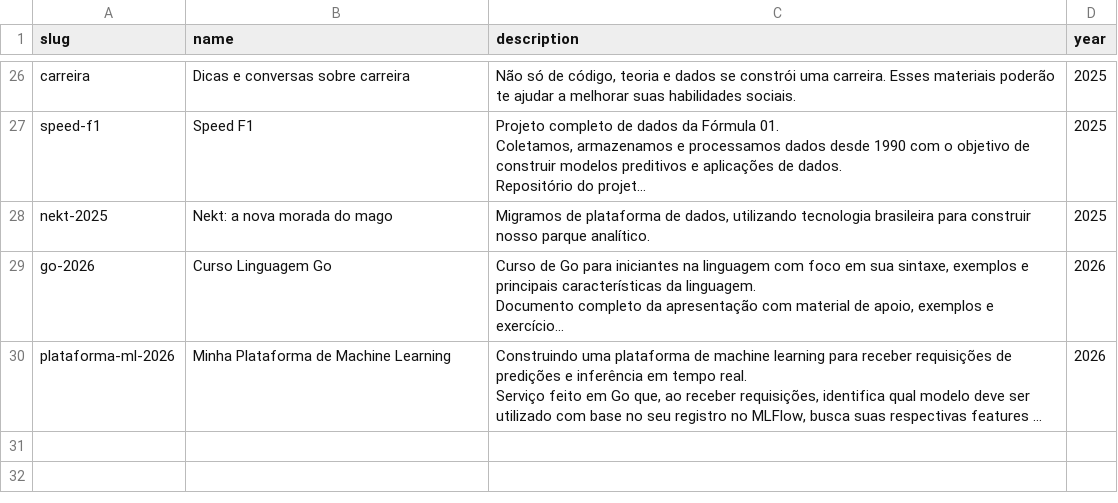
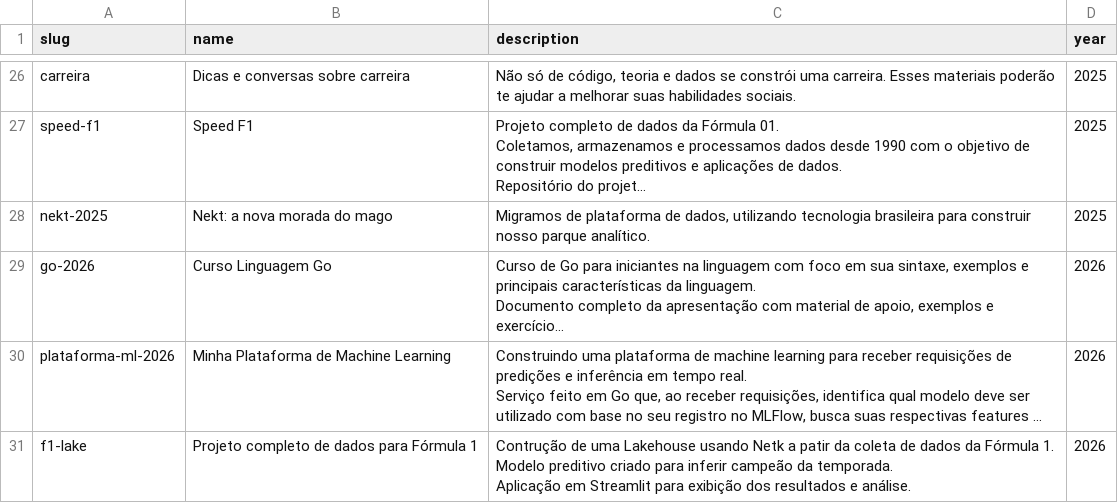
Before and after one commit to TeoMeWhy/tmw-education, a CSV file: data/courses.csv, drawn as a sheet; only a part is shown, gaps mark what is left out; long unchanged cells end in …; ↵ is a line break in a cell; the diff names each change by its address in the sheet, - before the commit and + after, or states it on an @@ line.

```diff
--- a/data/courses.csv
+++ b/data/courses.csv
+row 31: f1-lake | Projeto completo de dados para Fórmula 1 | Contrução de uma Lakehouse usando Netk a patir da coleta de dados da Fórmula 1. ↵ Modelo preditivo criado para inferir campeão da temporada. ↵ Aplicação em Streamlit para exibição dos resultados e análise. | 2026
```
Also changed, not shown: data/courses_eps.csv, 2 other files.
